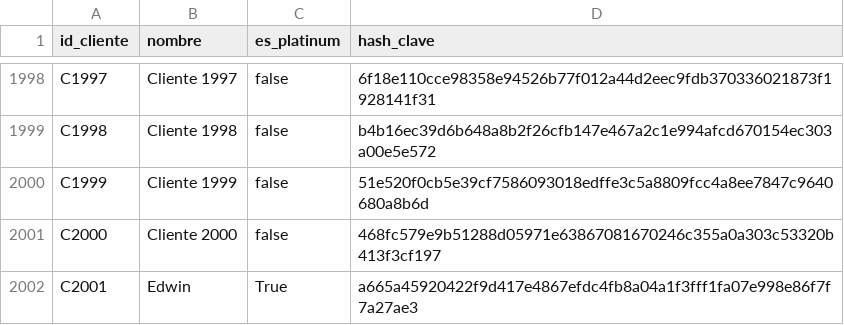
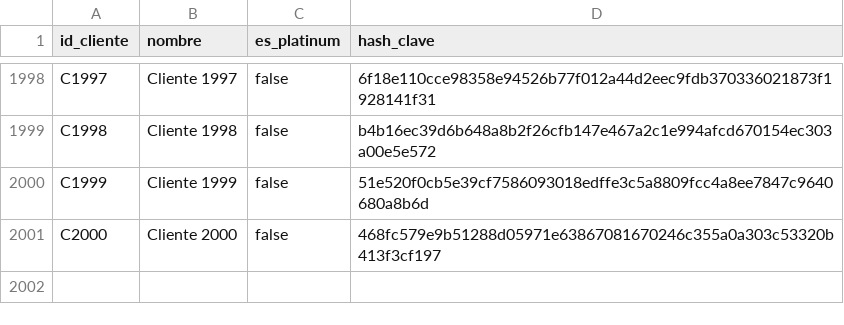
Before and after one commit to DavidArtaviaDev/Sistema-de-ventas-de-Tiquetes-, a CSV file: clientes.csv, drawn as a sheet; only a part is shown, gaps mark what is left out.

```diff
--- a/clientes.csv
+++ b/clientes.csv
@@ -2001,2 +2001 @@ C1999,Cliente 1999,false,51e520f0cb5e39cf7586093018edffe3c5a8809fcc4a8ee7847c964
 C2000,Cliente 2000,false,468fc579e9b51288d05971e63867081670246c355a0a303c53320b413f3cf197
-C2001,Edwin,True,a665a45920422f9d417e4867efdc4fb8a04a1f3fff1fa07e998e86f7f7a27ae3
```
Also changed, not shown: eventos.csv, tickets.csv, 5 other files.
